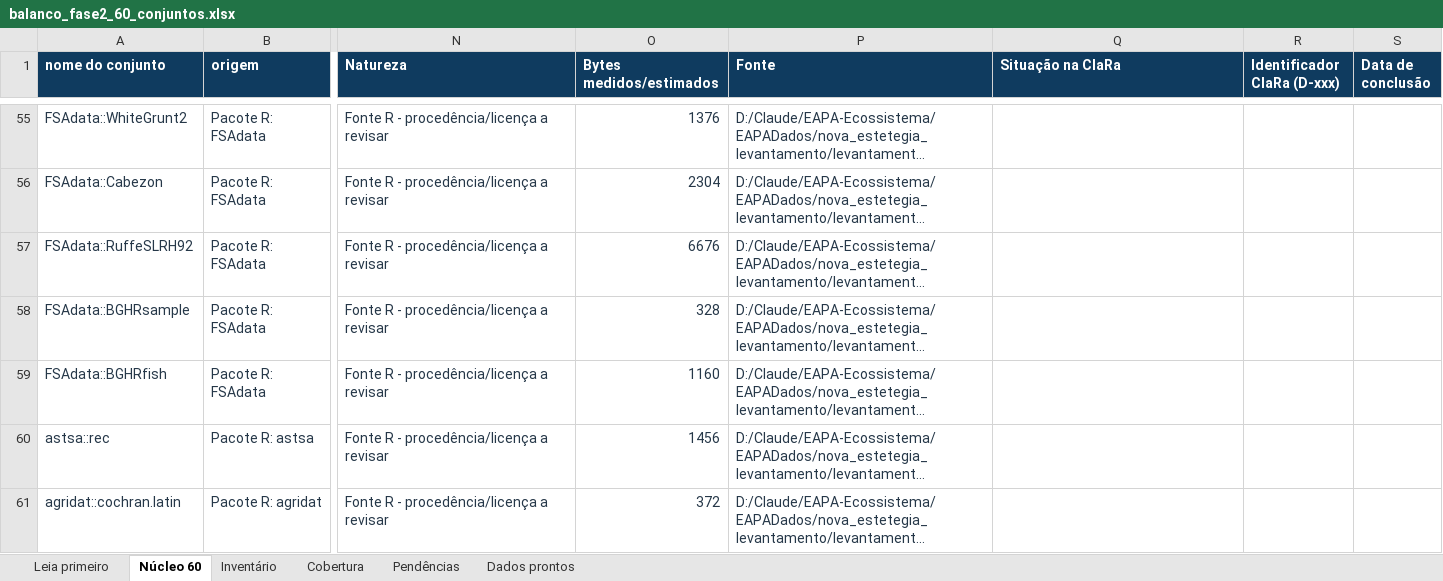
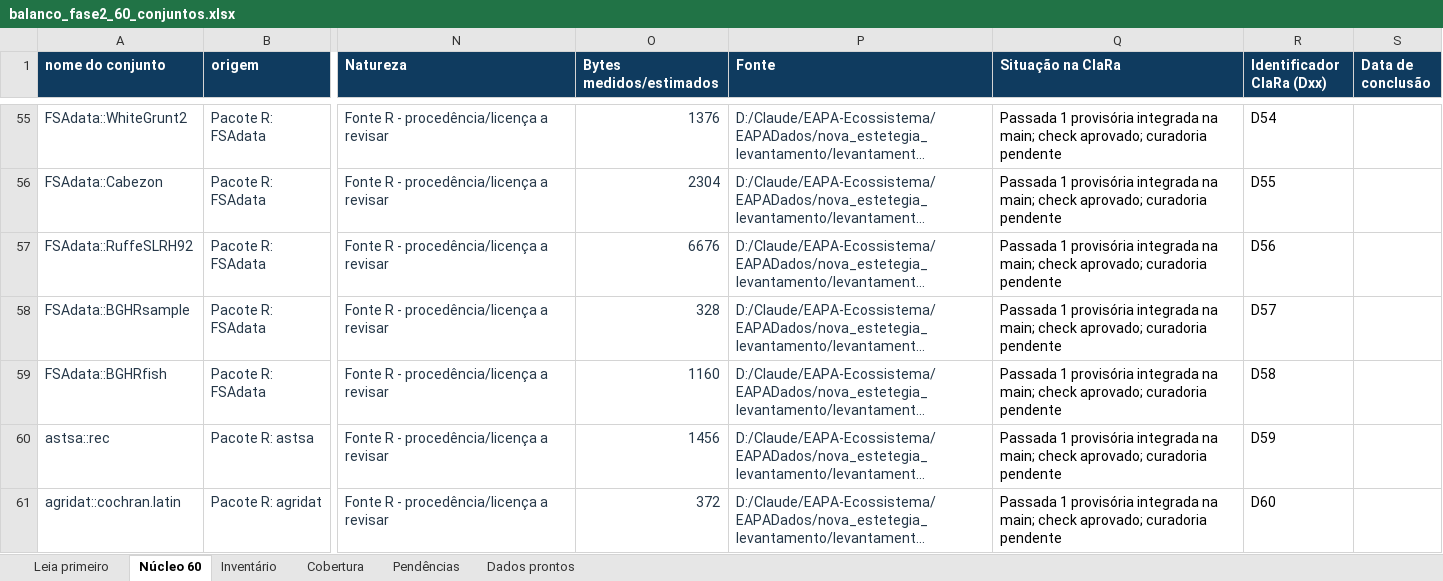
Before and after one commit to astuciasnor/EAPADados, an Excel workbook: nova_estetegia_levantamento/balanco_fase2_60_conjuntos.xlsx, sheet Núcleo 60, drawn as a sheet; only a part is shown, gaps mark what is left out; long unchanged cells end in …; values as stored, in another font and other column widths than the file's, no borders; the diff covers the shown part only; the diff names each change by its address in the sheet, - before the commit and + after, or states it on an @@ line.

Commit message:
dados: incorpora conjuntos curados e sua classificacao

```diff
--- a/nova_estetegia_levantamento/balanco_fase2_60_conjuntos.xlsx (sheet Núcleo 60)
+++ b/nova_estetegia_levantamento/balanco_fase2_60_conjuntos.xlsx (sheet Núcleo 60)
-R1: Identificador ClaRa (D-xxx)
+R1: Identificador ClaRa (Dxx)
-Q55:Q61 (Situação na ClaRa): (empty)
+Q55:Q61 (Situação na ClaRa): Passada 1 provisória integrada na main; check aprovado; curadoria pendente
-R55 (Identificador ClaRa (Dxx)): (empty)
+R55 (Identificador ClaRa (Dxx)): D54
-R56 (Identificador ClaRa (Dxx)): (empty)
+R56 (Identificador ClaRa (Dxx)): D55
-R57 (Identificador ClaRa (Dxx)): (empty)
+R57 (Identificador ClaRa (Dxx)): D56
-R58 (Identificador ClaRa (Dxx)): (empty)
+R58 (Identificador ClaRa (Dxx)): D57
-R59 (Identificador ClaRa (Dxx)): (empty)
+R59 (Identificador ClaRa (Dxx)): D58
-R60 (Identificador ClaRa (Dxx)): (empty)
+R60 (Identificador ClaRa (Dxx)): D59
-R61 (Identificador ClaRa (Dxx)): (empty)
+R61 (Identificador ClaRa (Dxx)): D60
```
Also changed, not shown: 1 added row, 1 removed row and 105 edited cells elsewhere in this sheet, sheet Inventário, sheet Leia primeiro, sheet Dados prontos, 35 other files.
